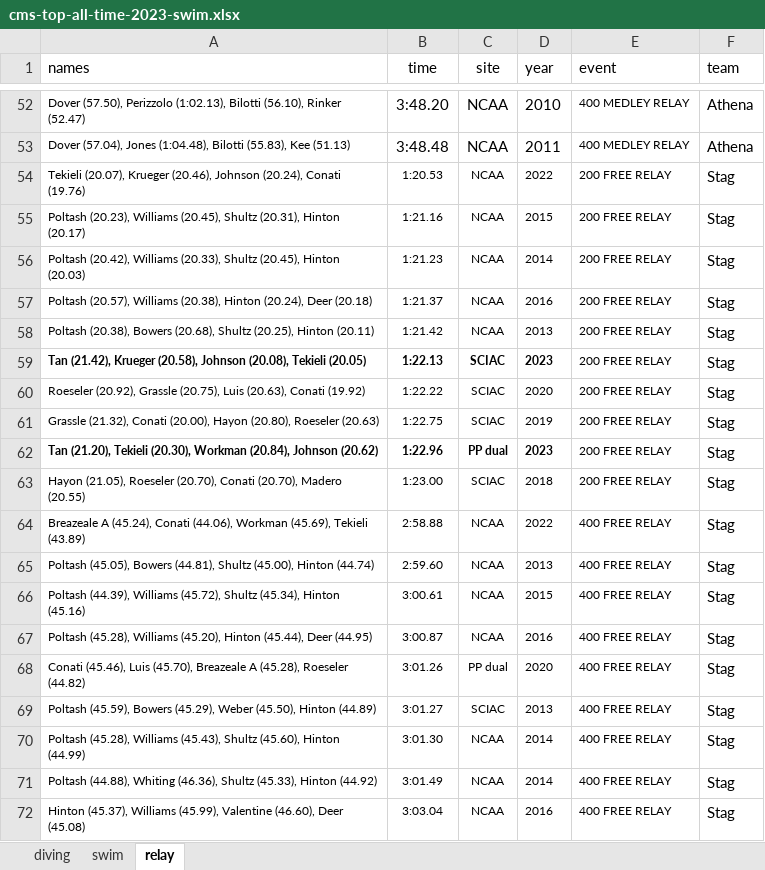
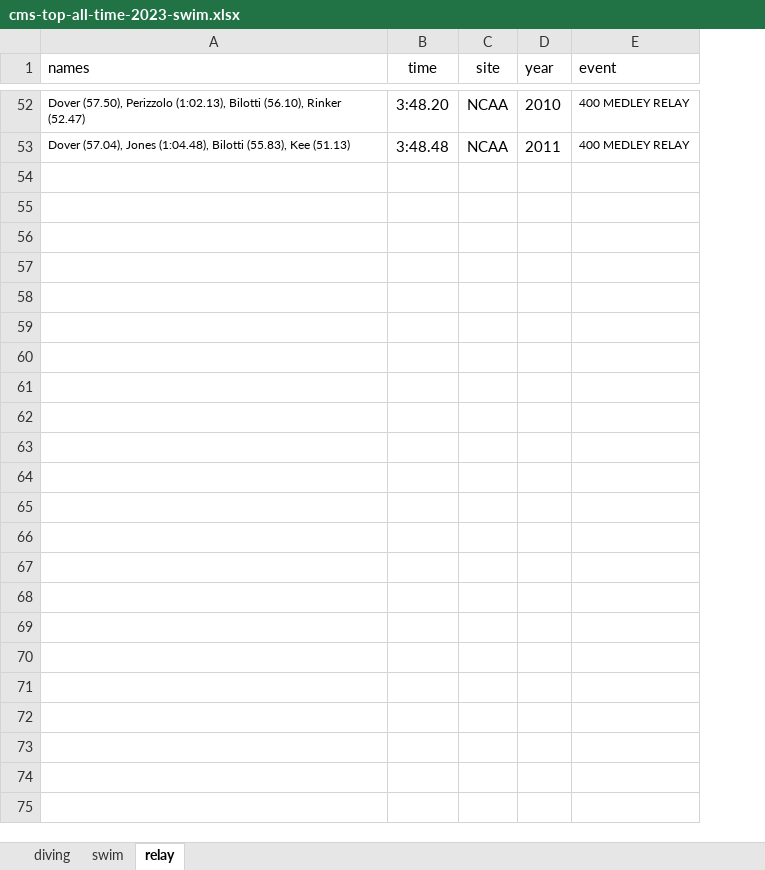
Before and after one commit to slicesofdata/dataviz23, an Excel workbook: data/cms-top-all-time-2023-swim.xlsx, sheet relay, drawn as a sheet; only a part is shown, gaps mark what is left out; values as stored, in another font and other column widths than the file's, no borders; the diff covers the shown part only; the diff names each change by its address in the sheet, - before the commit and + after, or states it on an @@ line.

```diff
--- a/data/cms-top-all-time-2023-swim.xlsx (sheet relay)
+++ b/data/cms-top-all-time-2023-swim.xlsx (sheet relay)
-column F (team), rows 52-53: Athena | Athena
-row 54: Tekieli (20.07), Krueger (20.46), Johnson (20.24), Conati (19.76) | 1:20.53 | NCAA | 2022 | 200 FREE RELAY | Stag
-row 55: Poltash (20.23), Williams (20.45), Shultz (20.31), Hinton (20.17) | 1:21.16 | NCAA | 2015 | 200 FREE RELAY | Stag
-row 56: Poltash (20.42), Williams (20.33), Shultz (20.45), Hinton (20.03) | 1:21.23 | NCAA | 2014 | 200 FREE RELAY | Stag
-row 57: Poltash (20.57), Williams (20.38), Hinton (20.24), Deer (20.18) | 1:21.37 | NCAA | 2016 | 200 FREE RELAY | Stag
-row 58: Poltash (20.38), Bowers (20.68), Shultz (20.25), Hinton (20.11) | 1:21.42 | NCAA | 2013 | 200 FREE RELAY | Stag
-row 59: Tan (21.42), Krueger (20.58), Johnson (20.08), Tekieli (20.05) | 1:22.13 | SCIAC | 2023 | 200 FREE RELAY | Stag
-row 60: Roeseler (20.92), Grassle (20.75), Luis (20.63), Conati (19.92) | 1:22.22 | SCIAC | 2020 | 200 FREE RELAY | Stag
-row 61: Grassle (21.32), Conati (20.00), Hayon (20.80), Roeseler (20.63) | 1:22.75 | SCIAC | 2019 | 200 FREE RELAY | Stag
-row 62: Tan (21.20), Tekieli (20.30), Workman (20.84), Johnson (20.62) | 1:22.96 | PP dual | 2023 | 200 FREE RELAY | Stag
-row 63: Hayon (21.05), Roeseler (20.70), Conati (20.70), Madero (20.55) | 1:23.00 | SCIAC | 2018 | 200 FREE RELAY | Stag
-row 64: Breazeale A (45.24), Conati (44.06), Workman (45.69), Tekieli (43.89) | 2:58.88 | NCAA | 2022 | 400 FREE RELAY | Stag
-row 65: Poltash (45.05), Bowers (44.81), Shultz (45.00), Hinton (44.74) | 2:59.60 | NCAA | 2013 | 400 FREE RELAY | Stag
-row 66: Poltash (44.39), Williams (45.72), Shultz (45.34), Hinton (45.16) | 3:00.61 | NCAA | 2015 | 400 FREE RELAY | Stag
-row 67: Poltash (45.28), Williams (45.20), Hinton (45.44), Deer (44.95) | 3:00.87 | NCAA | 2016 | 400 FREE RELAY | Stag
-row 68: Conati (45.46), Luis (45.70), Breazeale A (45.28), Roeseler (44.82) | 3:01.26 | PP dual | 2020 | 400 FREE RELAY | Stag
-row 69: Poltash (45.59), Bowers (45.29), Weber (45.50), Hinton (44.89) | 3:01.27 | SCIAC | 2013 | 400 FREE RELAY | Stag
-row 70: Poltash (45.28), Williams (45.43), Shultz (45.60), Hinton (44.99) | 3:01.30 | NCAA | 2014 | 400 FREE RELAY | Stag
-row 71: Poltash (44.88), Whiting (46.36), Shultz (45.33), Hinton (44.92) | 3:01.49 | NCAA | 2014 | 400 FREE RELAY | Stag
-row 72: Hinton (45.37), Williams (45.99), Valentine (46.60), Deer (45.08) | 3:03.04 | NCAA | 2016 | 400 FREE RELAY | Stag
```
Also changed, not shown: 31 removed rows elsewhere in this sheet, sheet swim, sheet diving, 4 other files.
